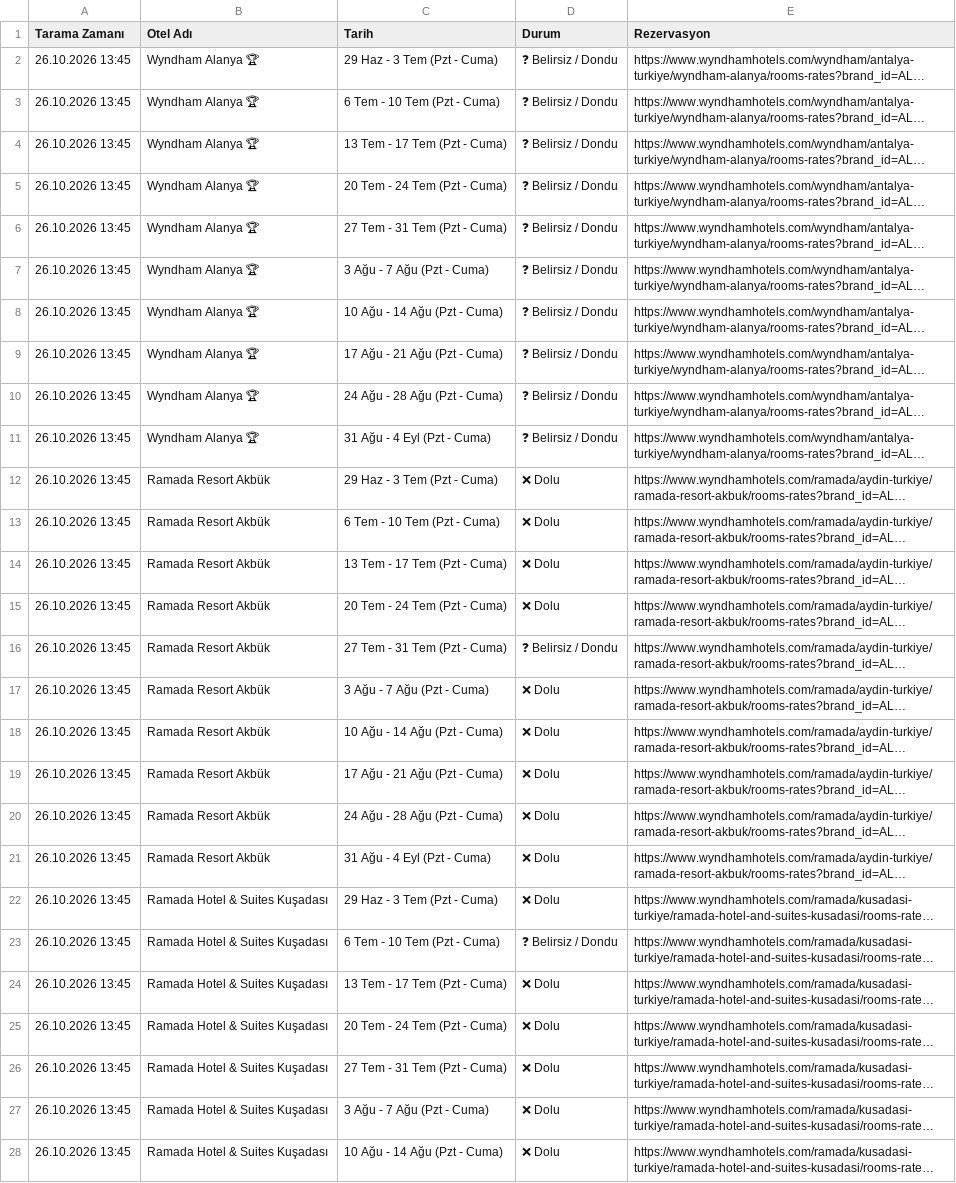
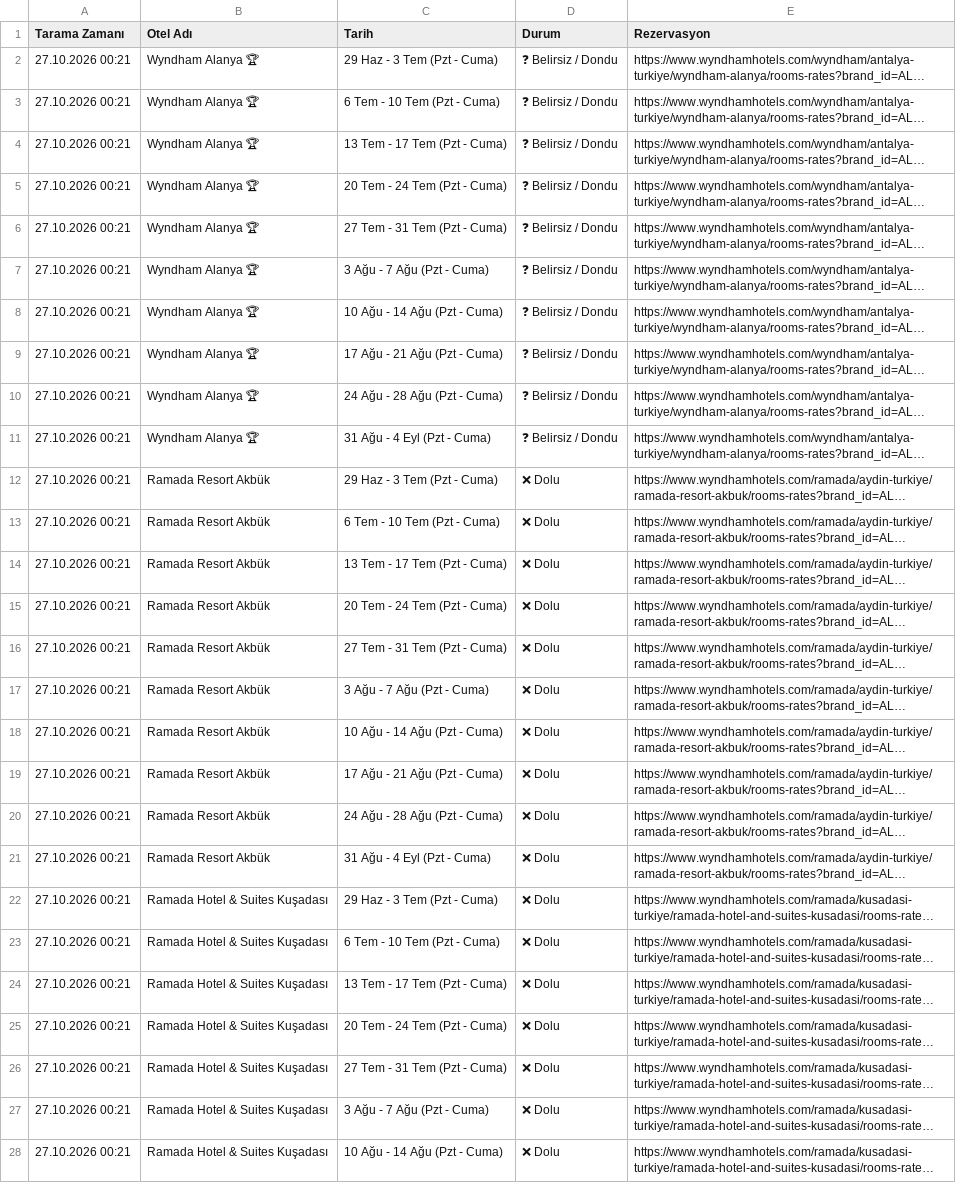
Before and after one commit to keremcelik089-alt/wyndham_bot_v4, a CSV file: son_durum.csv, drawn as a sheet; only a part is shown; long unchanged cells end in …; the diff covers the shown part only; the diff names each change by its address in the sheet, - before the commit and + after, or states it on an @@ line.

Commit message:
Otomatik Tarama Verileri Güncellendi

```diff
--- a/son_durum.csv
+++ b/son_durum.csv
-A2:A28 (Tarama Zamanı): 26.10.2026 13:45
+A2:A28 (Tarama Zamanı): 27.10.2026 00:21
-D16 (Durum): ❓ Belirsiz / Dondu
+D16 (Durum): ❌ Dolu
-D23 (Durum): ❓ Belirsiz / Dondu
+D23 (Durum): ❌ Dolu
```
Also changed, not shown: 73 edited cells elsewhere in this file.
